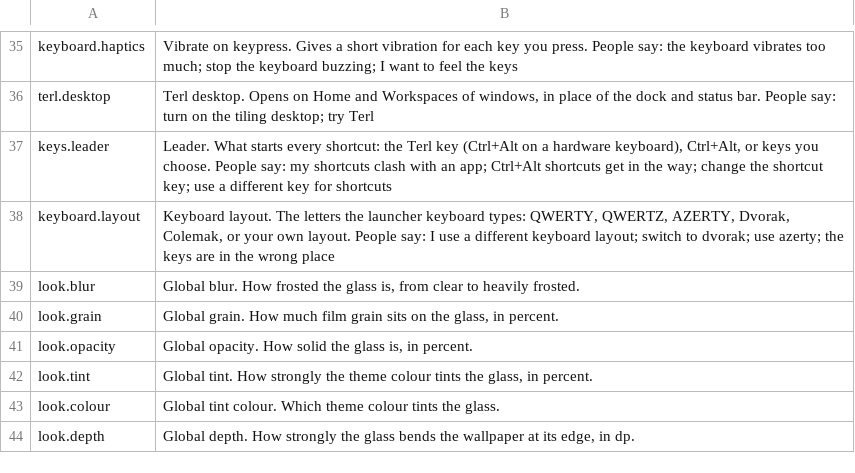
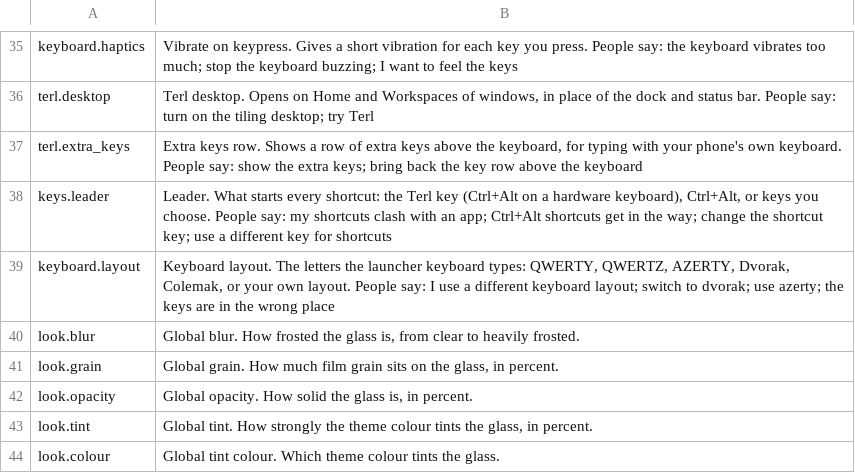
Before and after one commit to PickleHik3/termux-launcher, a TSV file: app/src/main/assets/assistant/settings-corpus.tsv, drawn as a sheet; only a part is shown, gaps mark what is left out; the shorter side is filled out with more unchanged rows; the diff names each change by its address in the sheet, - before the commit and + after, or states it on an @@ line.

```diff
--- a/app/src/main/assets/assistant/settings-corpus.tsv
+++ b/app/src/main/assets/assistant/settings-corpus.tsv
+row 37: terl.extra_keys | Extra keys row. Shows a row of extra keys above the keyboard, for typing with your phone's own keyboard. People say: show the extra keys; bring back the key row above the keyboard
```
Also changed, not shown: 1 other file.
